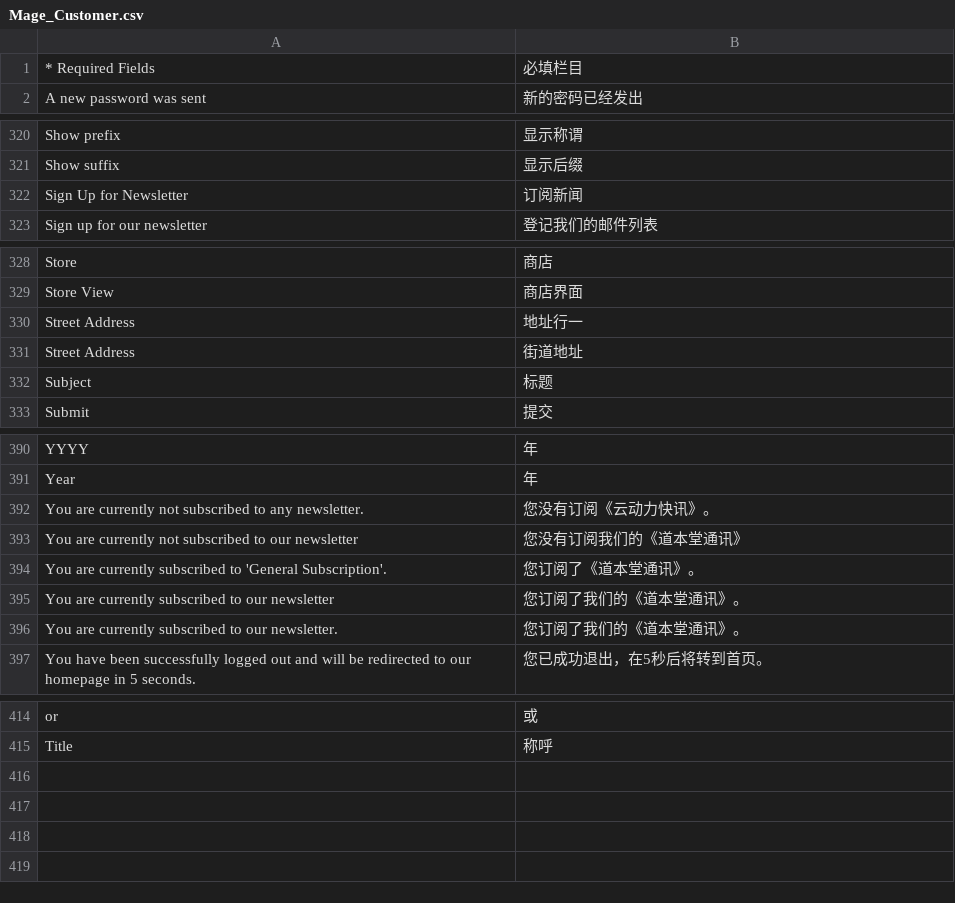
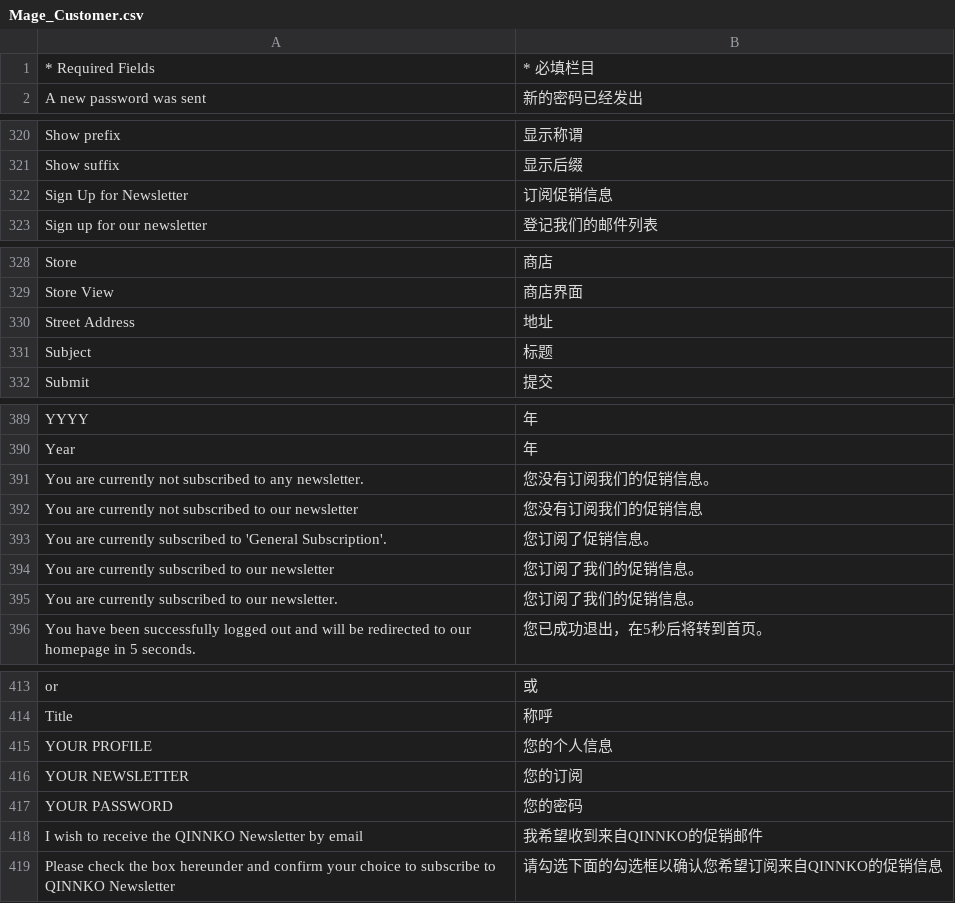
Before and after one commit to amoro119/QINNKO, a CSV file: app/locale/zh_CN/Mage_Customer.csv, drawn as a sheet; only a part is shown, gaps mark what is left out.

```diff
--- a/app/locale/zh_CN/Mage_Customer.csv
+++ b/app/locale/zh_CN/Mage_Customer.csv
@@ -1,2 +1,2 @@
-"* Required Fields","必填栏目"
+"* Required Fields","* 必填栏目"
 "A new password was sent","新的密码已经发出"
@@ -321,3 +321,3 @@
 "Show suffix","显示后缀"
-"Sign Up for Newsletter","订阅新闻"
+"Sign Up for Newsletter","订阅促销信息"
 "Sign up for our newsletter","登记我们的邮件列表"
@@ -329,4 +329,3 @@
 "Store View","商店界面"
-"Street Address","地址行一"
-"Street Address ","街道地址 "
+"Street Address","地址"
 "Subject","标题"
@@ -391,7 +390,7 @@
 "Year","年"
-"You are currently not subscribed to any newsletter.","您没有订阅《云动力快讯》。"
-"You are currently not subscribed to our newsletter","您没有订阅我们的《道本堂通讯》"
-"You are currently subscribed to 'General Subscription'.","您订阅了《道本堂通讯》。"
-"You are currently subscribed to our newsletter","您订阅了我们的《道本堂通讯》。"
-"You are currently subscribed to our newsletter.","您订阅了我们的《道本堂通讯》。"
+"You are currently not subscribed to any newsletter.","您没有订阅我们的促销信息。"
+"You are currently not subscribed to our newsletter","您没有订阅我们的促销信息"
+"You are currently subscribed to 'General Subscription'.","您订阅了促销信息。"
+"You are currently subscribed to our newsletter","您订阅了我们的促销信息。"
+"You are currently subscribed to our newsletter.","您订阅了我们的促销信息。"
 "You have been successfully logged out and will be redirected to our homepage in 5 seconds.","您已成功退出，在5秒后将转到首页。"
@@ -415 +414,6 @@
 "Title","称呼"
+"YOUR PROFILE","您的个人信息"
+"YOUR NEWSLETTER","您的订阅"
+"YOUR PASSWORD","您的密码"
+"I wish to receive the QINNKO Newsletter by email","我希望收到来自QINNKO的促销邮件"
+"Please check the box hereunder and confirm your choice to subscribe to QINNKO Newsletter","请勾选下面的勾选框以确认您希望订阅来自QINNKO的促销信息"
```
Also changed, not shown: 6 other files.
